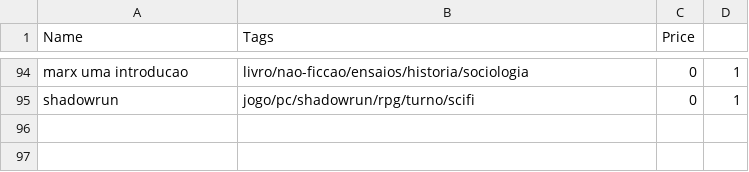
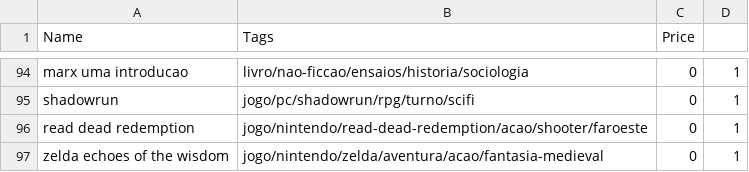
Before and after one commit to matheusmco/EntertainmentChooser, a CSV file: items/backlogItems.csv, drawn as a sheet; only a part is shown, gaps mark what is left out; the diff names each change by its address in the sheet, - before the commit and + after, or states it on an @@ line.

Commit message:
feat:updated items

```diff
--- a/items/backlogItems.csv
+++ b/items/backlogItems.csv
+row 96: read dead redemption | jogo/nintendo/read-dead-redemption/acao/shooter/faroeste | 0 | 1
+row 97: zelda echoes of the wisdom | jogo/nintendo/zelda/aventura/acao/fantasia-medieval | 0 | 1
```
